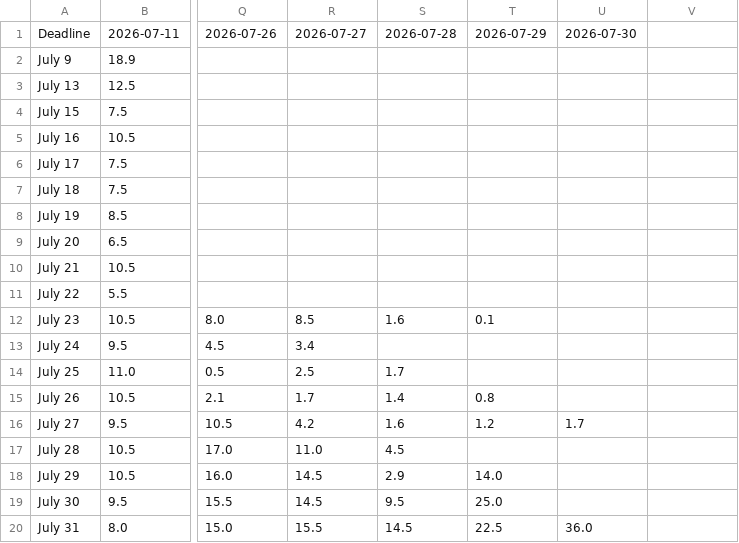
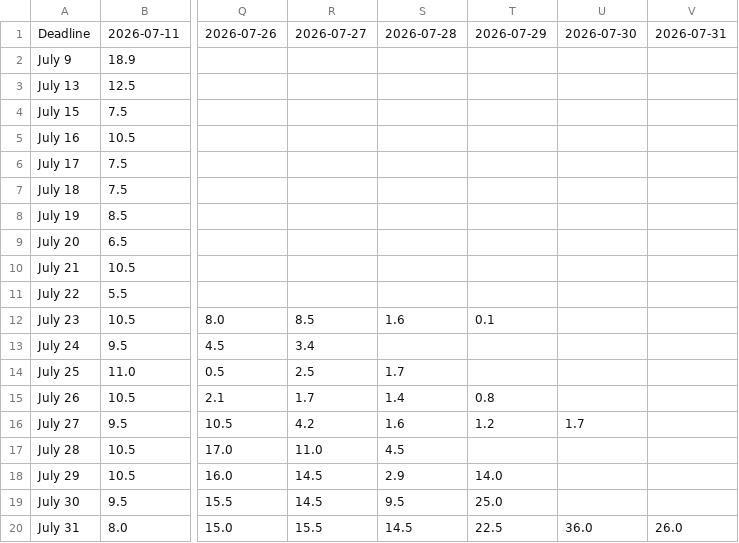
Before and after one commit to Caleblucas1/polymarket-wti-snapshot, a CSV file: iran_gulf_action_9am_snapshot.csv, drawn as a sheet; only a part is shown, gaps mark what is left out; the diff names each change by its address in the sheet, - before the commit and + after, or states it on an @@ line.

Commit message:
Update daily market snapshots

```diff
--- a/iran_gulf_action_9am_snapshot.csv
+++ b/iran_gulf_action_9am_snapshot.csv
-V1: (empty)
+V1: 2026-07-31
-V20: (empty)
+V20: 26.0
```
